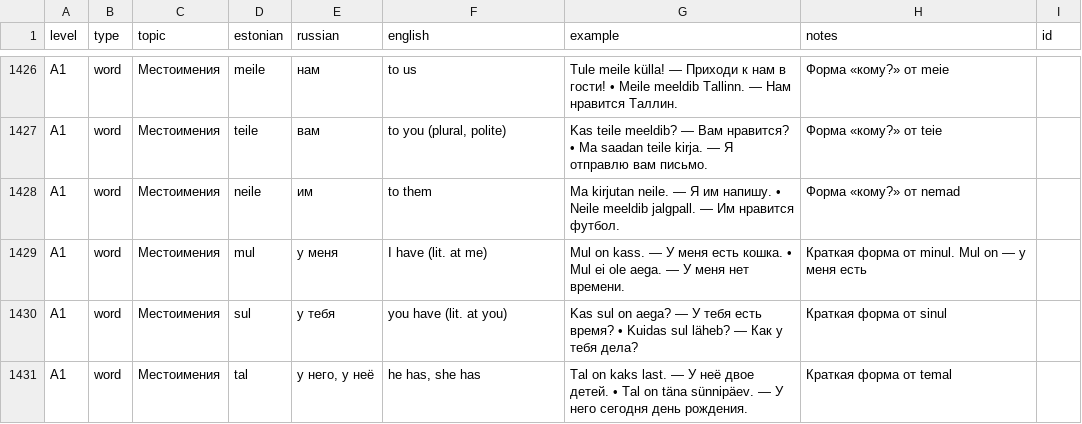
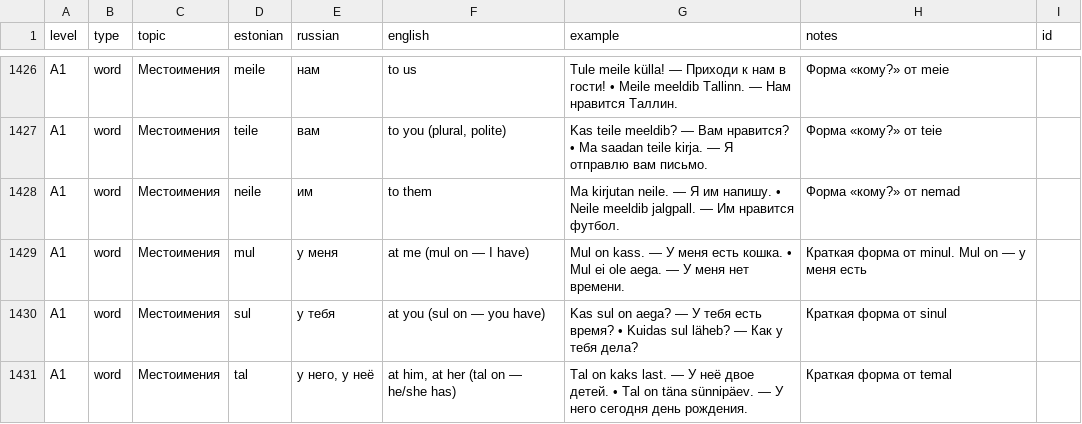
Before and after one commit to mzzlflsh/github.io, a CSV file: dictionary.csv, drawn as a sheet; only a part is shown, gaps mark what is left out; the diff covers the shown part only.

Commit message:
Add files via upload

```diff
--- a/dictionary.csv
+++ b/dictionary.csv
@@ -1428,4 +1428,4 @@ A1;word;Местоимения;teile;вам;to you (plural, polite);Kas teile me
 A1;word;Местоимения;neile;им;to them;Ma kirjutan neile. — Я им напишу. • Neile meeldib jalgpall. — Им нравится футбол.;Форма «кому?» от nemad;
-A1;word;Местоимения;mul;у меня;I have (lit. at me);Mul on kass. — У меня есть кошка. • Mul ei ole aega. — У меня нет времени.;Краткая форма от minul. Mul on — у меня есть;
-A1;word;Местоимения;sul;у тебя;you have (lit. at you);Kas sul on aega? — У тебя есть время? • Kuidas sul läheb? — Как у тебя дела?;Краткая форма от sinul;
-A1;word;Местоимения;tal;у него, у неё;he has, she has;Tal on kaks last. — У неё двое детей. • Tal on täna sünnipäev. — У него сегодня день рождения.;Краткая форма от temal;
+A1;word;Местоимения;mul;у меня;at me (mul on — I have);Mul on kass. — У меня есть кошка. • Mul ei ole aega. — У меня нет времени.;Краткая форма от minul. Mul on — у меня есть;
+A1;word;Местоимения;sul;у тебя;at you (sul on — you have);Kas sul on aega? — У тебя есть время? • Kuidas sul läheb? — Как у тебя дела?;Краткая форма от sinul;
+A1;word;Местоимения;tal;у него, у неё;at him, at her (tal on — he/she has);Tal on kaks last. — У неё двое детей. • Tal on täna sünnipäev. — У него сегодня день рождения.;Краткая форма от temal;
```
Also changed, not shown: 5 removed rows and 11 edited cells elsewhere in this file.
